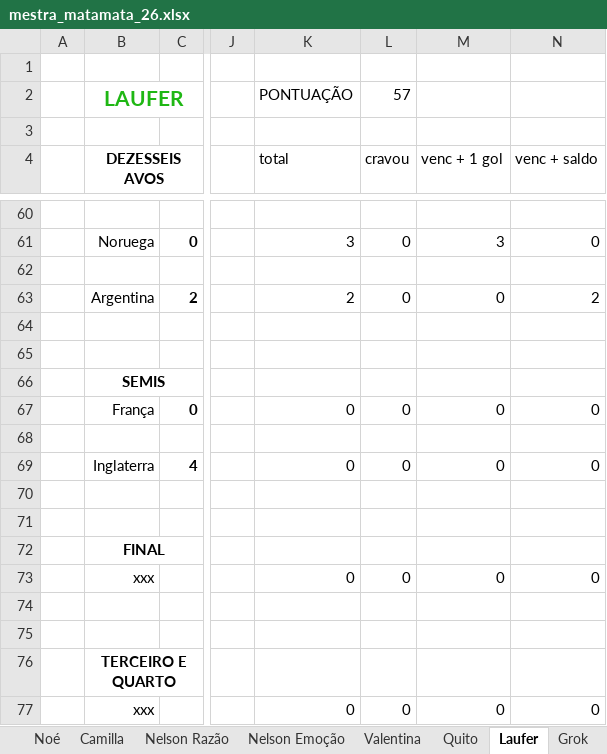
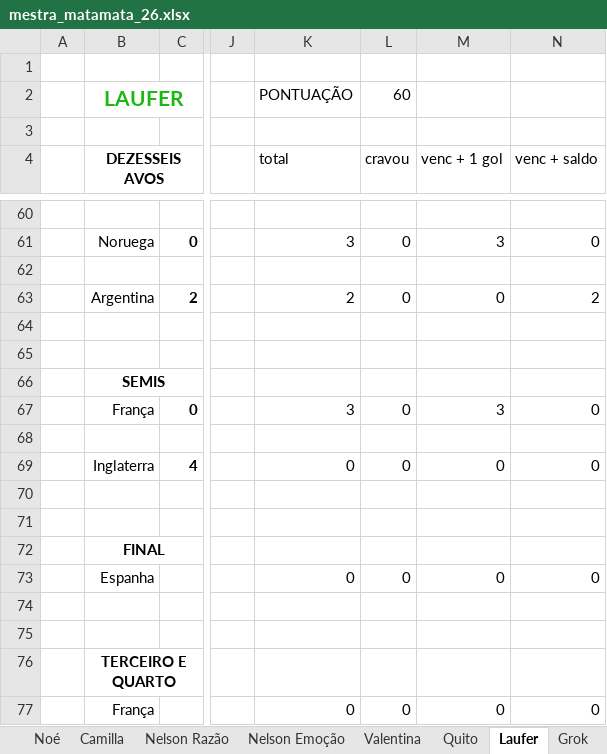
Before and after one commit to dhersz/zebolao26, an Excel workbook: mestra_matamata_26.xlsx, sheet Laufer, drawn as a sheet; only a part is shown, gaps mark what is left out; values as stored, in another font and other column widths than the file's, no borders; the diff names each change by its address in the sheet, - before the commit and + after, or states it on an @@ line.

```diff
--- a/mestra_matamata_26.xlsx (sheet Laufer)
+++ b/mestra_matamata_26.xlsx (sheet Laufer)
-L2 (cravou): 57
+L2 (cravou): 60
-K67 (total): 0
+K67 (total): 3
-M67 (venc + 1 gol): 0
+M67 (venc + 1 gol): 3
-B73 (DEZESSEIS AVOS): xxx
+B73 (DEZESSEIS AVOS): Espanha
-B77 (DEZESSEIS AVOS): xxx
+B77 (DEZESSEIS AVOS): França
```
Also changed, not shown: sheet Tello, sheet Jê, sheet Lucas Santtana, sheet Matheus, sheet Quito, sheet Camilla, 20 more sheets.
